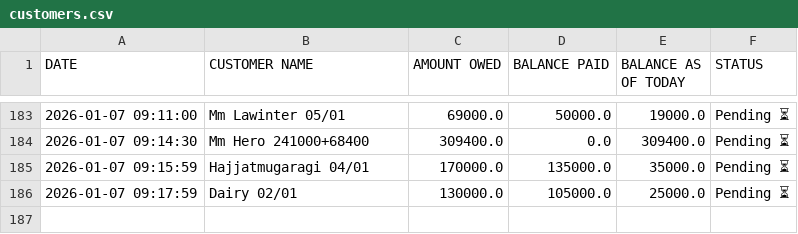
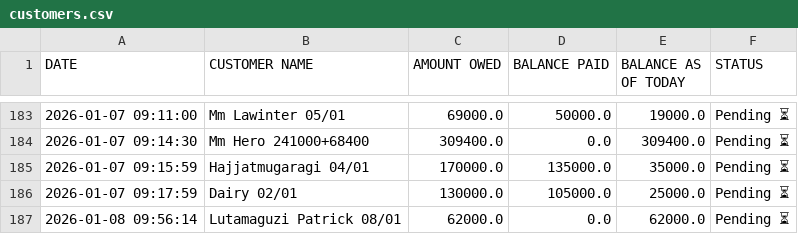
Before and after one commit to peter4652k/debttracker, a CSV file: data/customers.csv, drawn as a sheet; only a part is shown, gaps mark what is left out.

Commit message:
Update customers.csv from Streamlit app

```diff
--- a/data/customers.csv
+++ b/data/customers.csv
@@ -186 +186,2 @@ DATE,CUSTOMER NAME,AMOUNT OWED,BALANCE PAID,BALANCE AS OF TODAY,STATUS
 2026-01-07 09:17:59,Dairy 02/01,130000.0,105000.0,25000.0,Pending ⏳
+2026-01-08 09:56:14,Lutamaguzi Patrick 08/01,62000.0,0.0,62000.0,Pending ⏳
```
